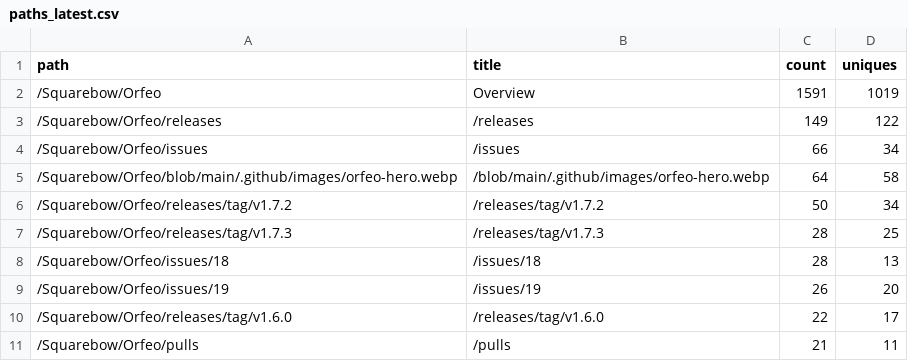
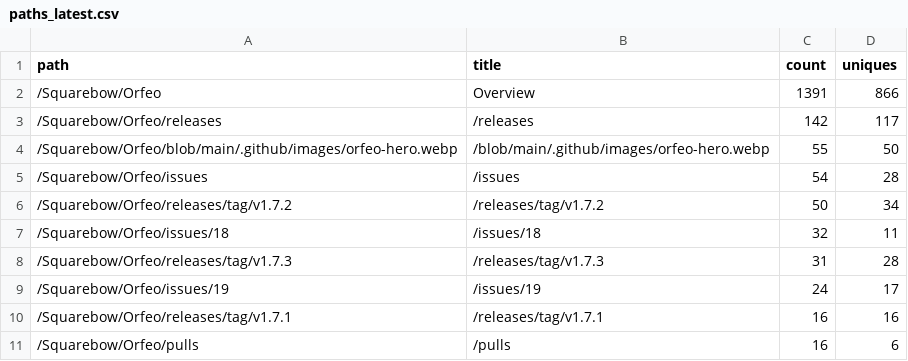
Before and after one commit to Squarebow/Orfeo, a CSV file: data/paths_latest.csv, drawn as a sheet.

```diff
--- a/data/paths_latest.csv
+++ b/data/paths_latest.csv
@@ -1,11 +1,11 @@
 path,title,count,uniques
-/Squarebow/Orfeo,Overview,1591,1019
-/Squarebow/Orfeo/releases,/releases,149,122
-/Squarebow/Orfeo/issues,/issues,66,34
-/Squarebow/Orfeo/blob/main/.github/images/orfeo-hero.webp,/blob/main/.github/images/orfeo-hero.webp,64,58
+/Squarebow/Orfeo,Overview,1391,866
+/Squarebow/Orfeo/releases,/releases,142,117
+/Squarebow/Orfeo/blob/main/.github/images/orfeo-hero.webp,/blob/main/.github/images/orfeo-hero.webp,55,50
+/Squarebow/Orfeo/issues,/issues,54,28
 /Squarebow/Orfeo/releases/tag/v1.7.2,/releases/tag/v1.7.2,50,34
-/Squarebow/Orfeo/releases/tag/v1.7.3,/releases/tag/v1.7.3,28,25
-/Squarebow/Orfeo/issues/18,/issues/18,28,13
-/Squarebow/Orfeo/issues/19,/issues/19,26,20
-/Squarebow/Orfeo/releases/tag/v1.6.0,/releases/tag/v1.6.0,22,17
-/Squarebow/Orfeo/pulls,/pulls,21,11
+/Squarebow/Orfeo/issues/18,/issues/18,32,11
+/Squarebow/Orfeo/releases/tag/v1.7.3,/releases/tag/v1.7.3,31,28
+/Squarebow/Orfeo/issues/19,/issues/19,24,17
+/Squarebow/Orfeo/releases/tag/v1.7.1,/releases/tag/v1.7.1,16,16
+/Squarebow/Orfeo/pulls,/pulls,16,6
```
Also changed, not shown: data/clones.csv, data/referrers_daily.csv, 3 other files.
